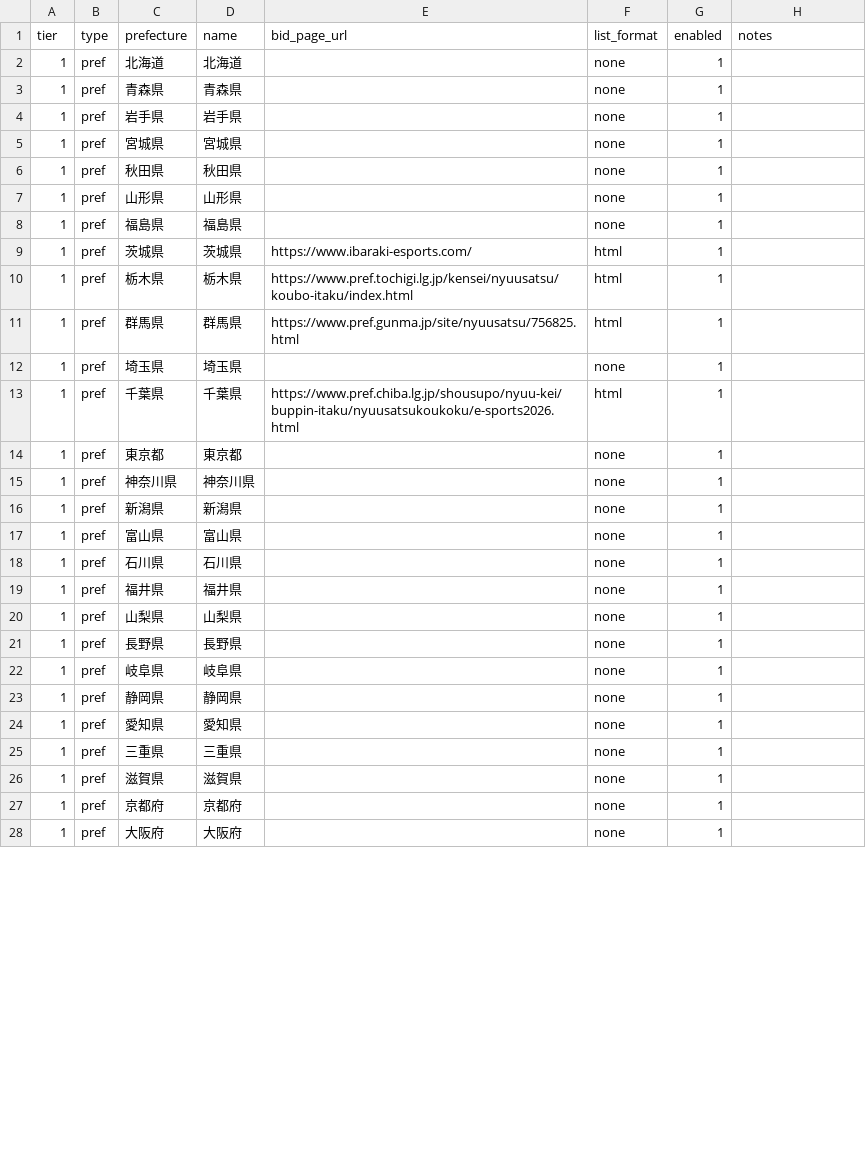
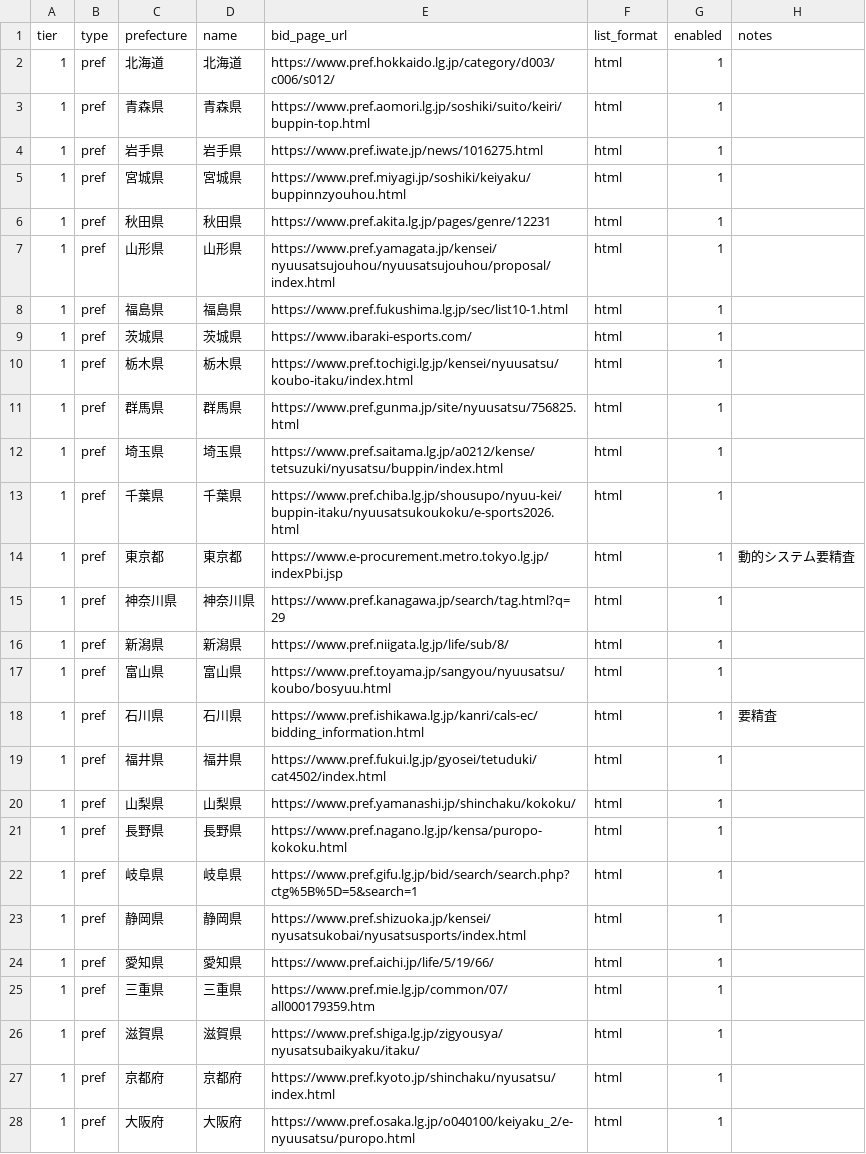
Before and after one commit to Vamos1230/koubo-watch, a CSV file: data/municipalities.csv, drawn as a sheet; only a part is shown; the diff covers the shown part only.

```diff
--- a/data/municipalities.csv
+++ b/data/municipalities.csv
@@ -1,9 +1,9 @@
 tier,type,prefecture,name,bid_page_url,list_format,enabled,notes
-1,pref,北海道,北海道,,none,1,
-1,pref,青森県,青森県,,none,1,
-1,pref,岩手県,岩手県,,none,1,
-1,pref,宮城県,宮城県,,none,1,
-1,pref,秋田県,秋田県,,none,1,
-1,pref,山形県,山形県,,none,1,
-1,pref,福島県,福島県,,none,1,
+1,pref,北海道,北海道,https://www.pref.hokkaido.lg.jp/category/d003/c006/s012/,html,1,
+1,pref,青森県,青森県,https://www.pref.aomori.lg.jp/soshiki/suito/keiri/buppin-top.html,html,1,
+1,pref,岩手県,岩手県,https://www.pref.iwate.jp/news/1016275.html,html,1,
+1,pref,宮城県,宮城県,https://www.pref.miyagi.jp/soshiki/keiyaku/buppinnzyouhou.html,html,1,
+1,pref,秋田県,秋田県,https://www.pref.akita.lg.jp/pages/genre/12231,html,1,
+1,pref,山形県,山形県,https://www.pref.yamagata.jp/kensei/nyuusatsujouhou/nyuusatsujouhou/proposal/index.html,html,1,
+1,pref,福島県,福島県,https://www.pref.fukushima.lg.jp/sec/list10-1.html,html,1,
 1,pref,茨城県,茨城県,https://www.ibaraki-esports.com/,html,1,
@@ -11,18 +11,18 @@ tier,type,prefecture,name,bid_page_url,list_format,enabled,notes
 1,pref,群馬県,群馬県,https://www.pref.gunma.jp/site/nyuusatsu/756825.html,html,1,
-1,pref,埼玉県,埼玉県,,none,1,
+1,pref,埼玉県,埼玉県,https://www.pref.saitama.lg.jp/a0212/kense/tetsuzuki/nyusatsu/buppin/index.html,html,1,
 1,pref,千葉県,千葉県,https://www.pref.chiba.lg.jp/shousupo/nyuu-kei/buppin-itaku/nyuusatsukoukoku/e-sports2026.html,html,1,
-1,pref,東京都,東京都,,none,1,
-1,pref,神奈川県,神奈川県,,none,1,
-1,pref,新潟県,新潟県,,none,1,
-1,pref,富山県,富山県,,none,1,
-1,pref,石川県,石川県,,none,1,
-1,pref,福井県,福井県,,none,1,
-1,pref,山梨県,山梨県,,none,1,
-1,pref,長野県,長野県,,none,1,
-1,pref,岐阜県,岐阜県,,none,1,
-1,pref,静岡県,静岡県,,none,1,
-1,pref,愛知県,愛知県,,none,1,
-1,pref,三重県,三重県,,none,1,
-1,pref,滋賀県,滋賀県,,none,1,
-1,pref,京都府,京都府,,none,1,
-1,pref,大阪府,大阪府,,none,1,
+1,pref,東京都,東京都,https://www.e-procurement.metro.tokyo.lg.jp/indexPbi.jsp,html,1,動的システム要精査
+1,pref,神奈川県,神奈川県,https://www.pref.kanagawa.jp/search/tag.html?q=29,html,1,
+1,pref,新潟県,新潟県,https://www.pref.niigata.lg.jp/life/sub/8/,html,1,
+1,pref,富山県,富山県,https://www.pref.toyama.jp/sangyou/nyuusatsu/koubo/bosyuu.html,html,1,
+1,pref,石川県,石川県,https://www.pref.ishikawa.lg.jp/kanri/cals-ec/bidding_information.html,html,1,要精査
+1,pref,福井県,福井県,https://www.pref.fukui.lg.jp/gyosei/tetuduki/cat4502/index.html,html,1,
+1,pref,山梨県,山梨県,https://www.pref.yamanashi.jp/shinchaku/kokoku/,html,1,
+1,pref,長野県,長野県,https://www.pref.nagano.lg.jp/kensa/puropo-kokoku.html,html,1,
+1,pref,岐阜県,岐阜県,https://www.pref.gifu.lg.jp/bid/search/search.php?ctg%5B%5D=5&search=1,html,1,
+1,pref,静岡県,静岡県,https://www.pref.shizuoka.jp/kensei/nyusatsukobai/nyusatsusports/index.html,html,1,
+1,pref,愛知県,愛知県,https://www.pref.aichi.jp/life/5/19/66/,html,1,
+1,pref,三重県,三重県,https://www.pref.mie.lg.jp/common/07/all000179359.htm,html,1,
+1,pref,滋賀県,滋賀県,https://www.pref.shiga.lg.jp/zigyousya/nyusatsubaikyaku/itaku/,html,1,
+1,pref,京都府,京都府,https://www.pref.kyoto.jp/shinchaku/nyusatsu/index.html,html,1,
+1,pref,大阪府,大阪府,https://www.pref.osaka.lg.jp/o040100/keiyaku_2/e-nyuusatsu/puropo.html,html,1,
```
Also changed, not shown: 40 edited cells elsewhere in this file, 1 other file.
